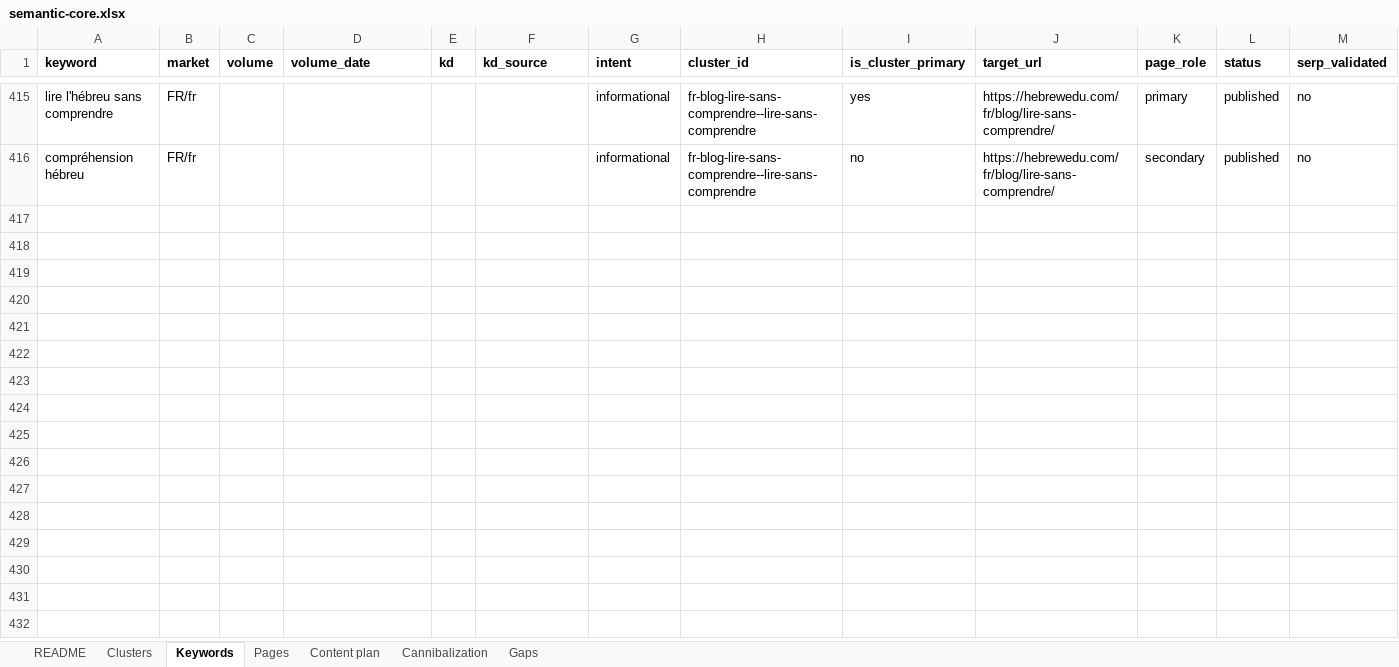
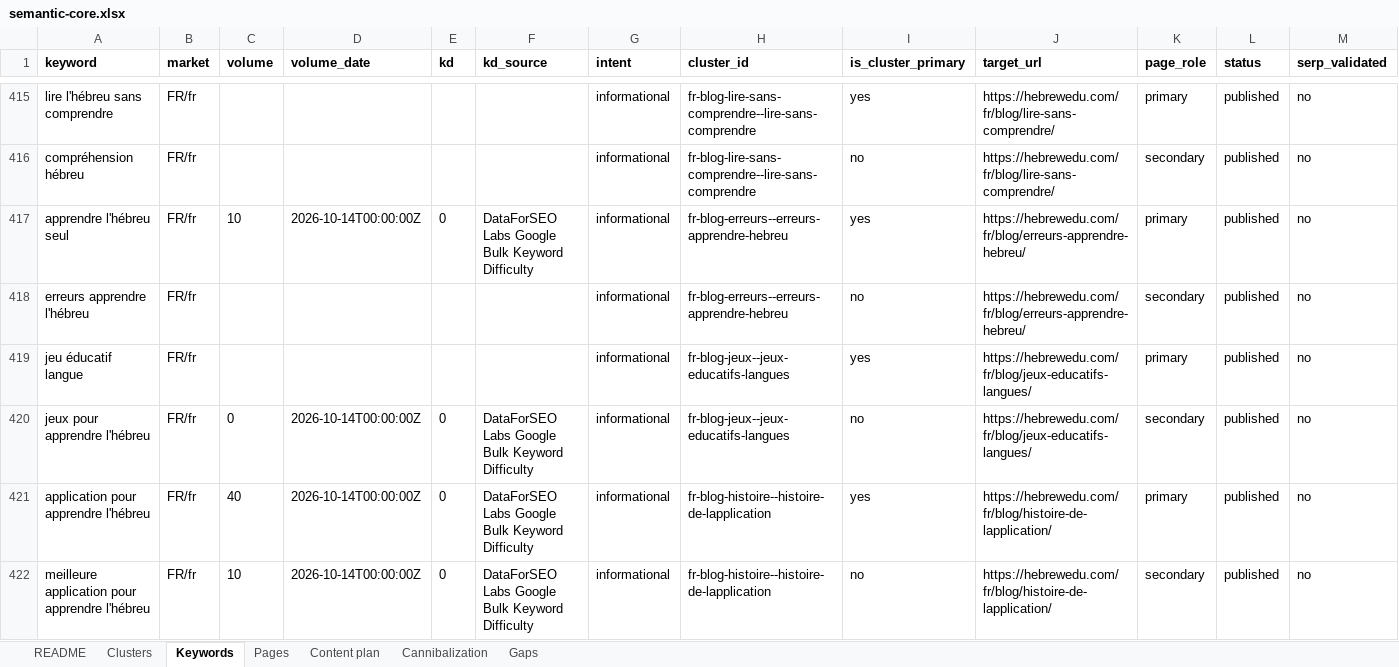
Before and after one commit to vicso-name/hebrewedu-site, an Excel workbook: docs/seo/semantic-core.xlsx, sheet Keywords, drawn as a sheet; only a part is shown, gaps mark what is left out; values as stored, in another font and other column widths than the file's, no borders; rows hold the shown columns only; the diff names each change by its address in the sheet, - before the commit and + after, or states it on an @@ line.

```diff
--- a/docs/seo/semantic-core.xlsx (sheet Keywords)
+++ b/docs/seo/semantic-core.xlsx (sheet Keywords)
+row 417: apprendre l'hébreu seul | FR/fr | 10 | 2026-10-14T00:00:00Z | 0 | DataForSEO Labs Google Bulk Keyword Difficulty | informational | fr-blog-erreurs--erreurs-apprendre-hebreu | yes | https://hebrewedu.com/fr/blog/erreurs-apprendre-hebreu/ | primary | published | no
+row 418: erreurs apprendre l'hébreu | FR/fr |  |  |  |  | informational | fr-blog-erreurs--erreurs-apprendre-hebreu | no | https://hebrewedu.com/fr/blog/erreurs-apprendre-hebreu/ | secondary | published | no
+row 419: jeu éducatif langue | FR/fr |  |  |  |  | informational | fr-blog-jeux--jeux-educatifs-langues | yes | https://hebrewedu.com/fr/blog/jeux-educatifs-langues/ | primary | published | no
+row 420: jeux pour apprendre l'hébreu | FR/fr | 0 | 2026-10-14T00:00:00Z | 0 | DataForSEO Labs Google Bulk Keyword Difficulty | informational | fr-blog-jeux--jeux-educatifs-langues | no | https://hebrewedu.com/fr/blog/jeux-educatifs-langues/ | secondary | published | no
+row 421: application pour apprendre l'hébreu | FR/fr | 40 | 2026-10-14T00:00:00Z | 0 | DataForSEO Labs Google Bulk Keyword Difficulty | informational | fr-blog-histoire--histoire-de-lapplication | yes | https://hebrewedu.com/fr/blog/histoire-de-lapplication/ | primary | published | no
+row 422: meilleure application pour apprendre l'hébreu | FR/fr | 10 | 2026-10-14T00:00:00Z | 0 | DataForSEO Labs Google Bulk Keyword Difficulty | informational | fr-blog-histoire--histoire-de-lapplication | no | https://hebrewedu.com/fr/blog/histoire-de-lapplication/ | secondary | published | no
```
Also changed, not shown: sheet Pages, sheet Clusters, sheet Gaps, sheet README, 17 other files.
